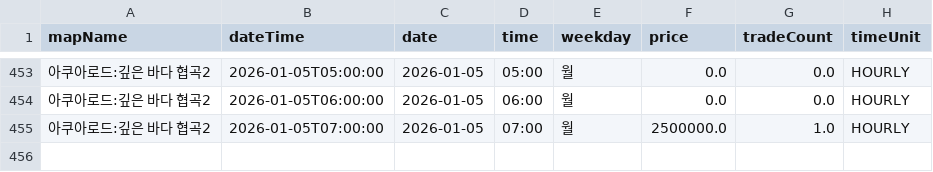
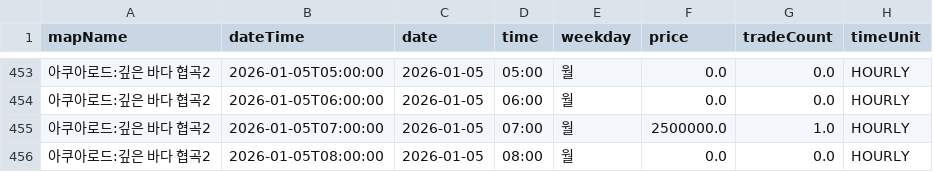
Before and after one commit to gjunil603/mashop-dashboard, a CSV file: data/maps/아쿠아로드_깊은_바다_협곡2/history.csv, drawn as a sheet; only a part is shown, gaps mark what is left out; the diff names each change by its address in the sheet, - before the commit and + after, or states it on an @@ line.

```diff
--- a/data/maps/아쿠아로드_깊은_바다_협곡2/history.csv
+++ b/data/maps/아쿠아로드_깊은_바다_협곡2/history.csv
+row 456: 아쿠아로드:깊은 바다 협곡2 | 2026-01-05T08:00:00 | 2026-01-05 | 08:00 | 월 | 0.0 | 0.0 | HOURLY
```
Also changed, not shown: data/maps/미나르숲_남겨진_용의_둥지/history.csv, data/maps/미나르숲_망가진_용의_둥지/history.csv, 3 other files.
